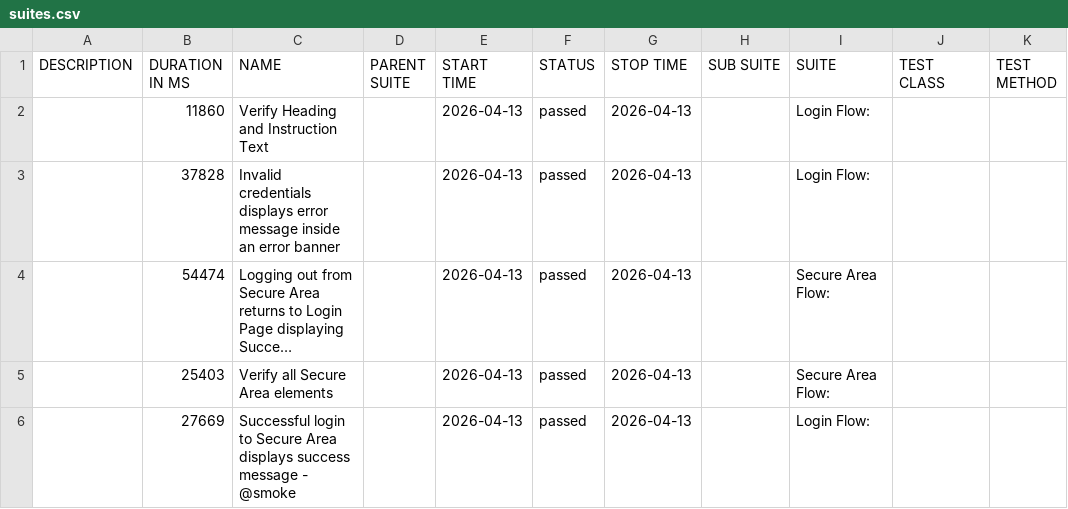
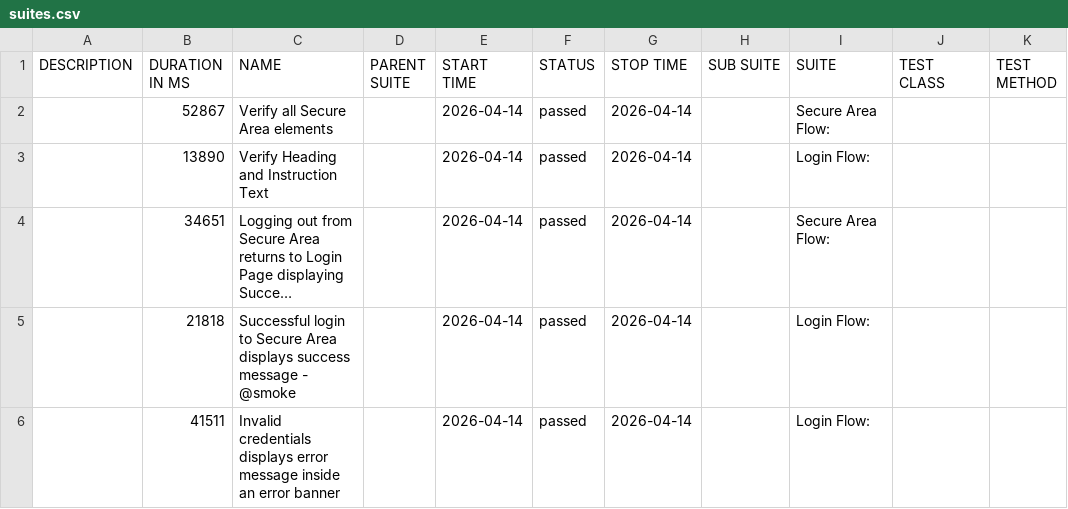
Before and after one commit to tjmaher/detox-demo, a CSV file: ios/data/suites.csv, drawn as a sheet; long unchanged cells end in …; removed rows and columns are numbered as before the commit, all else as after; the diff names each change by its address in the sheet, - before the commit and + after, or states it on an @@ line.

```diff
--- a/ios/data/suites.csv
+++ b/ios/data/suites.csv
+row 2:  | 52867 | Verify all Secure Area elements |  | 2026-04-14 | passed | 2026-04-14 |  | Secure Area Flow:
-B3 (DURATION IN MS): 11860
+B3 (DURATION IN MS): 13890
-E3 (START TIME): 2026-04-13
+E3 (START TIME): 2026-04-14
-G3 (STOP TIME): 2026-04-13
+G3 (STOP TIME): 2026-04-14
-row 3:  | 37828 | Invalid credentials displays error message inside an error banner |  | 2026-04-13 | passed | 2026-04-13 |  | Login Flow:
-B4 (DURATION IN MS): 54474
+B4 (DURATION IN MS): 34651
-E4 (START TIME): 2026-04-13
+E4 (START TIME): 2026-04-14
-G4 (STOP TIME): 2026-04-13
+G4 (STOP TIME): 2026-04-14
-row 5:  | 25403 | Verify all Secure Area elements |  | 2026-04-13 | passed | 2026-04-13 |  | Secure Area Flow:
-B5 (DURATION IN MS): 27669
+B5 (DURATION IN MS): 21818
-E5 (START TIME): 2026-04-13
+E5 (START TIME): 2026-04-14
-G5 (STOP TIME): 2026-04-13
+G5 (STOP TIME): 2026-04-14
+row 6:  | 41511 | Invalid credentials displays error message inside an error banner |  | 2026-04-14 | passed | 2026-04-14 |  | Login Flow:
```
Also changed, not shown: 27 other files.
